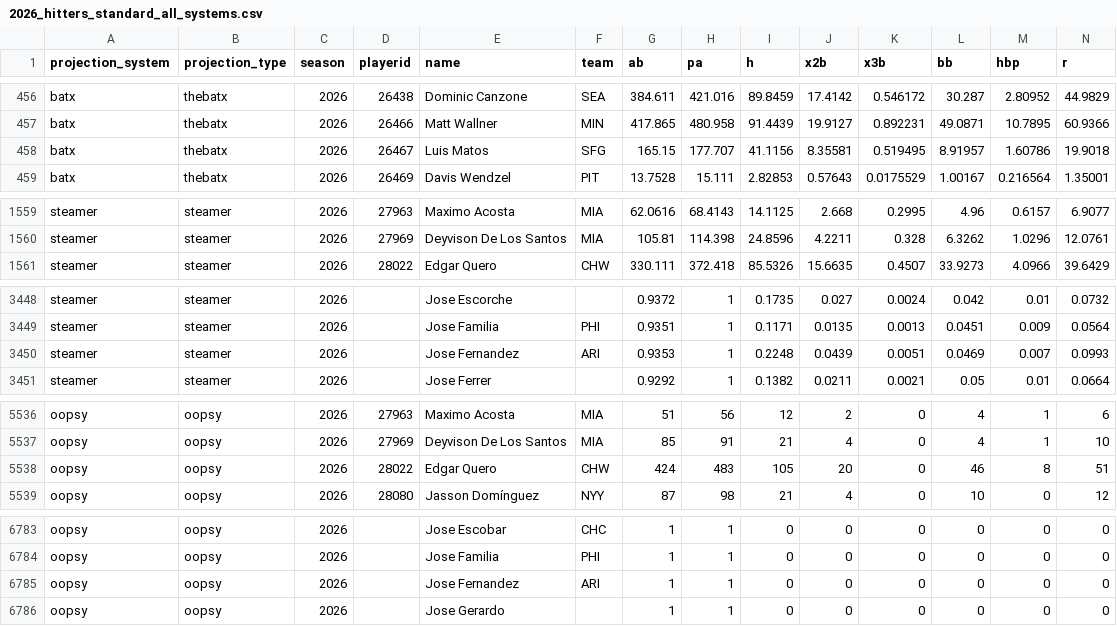
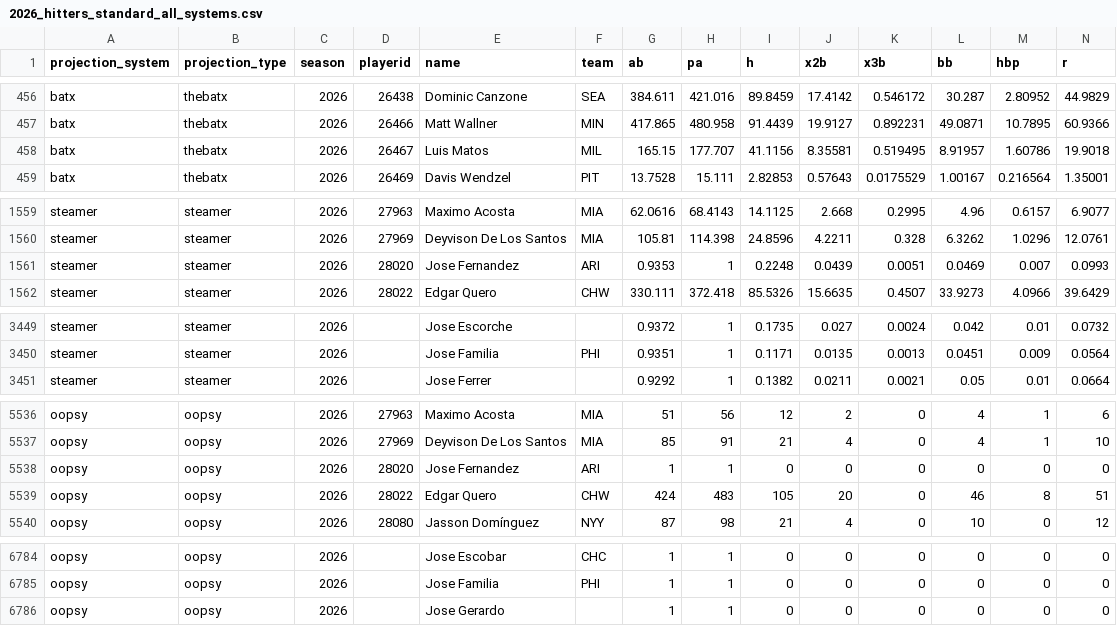
Before and after one commit to collinmyshot/fantasy-baseball-projection-updater-pipeline, a CSV file: data/processed/2026_hitters_standard_all_systems.csv, drawn as a sheet; only a part is shown, gaps mark what is left out; removed rows and columns are numbered as before the commit, all else as after; rows hold the shown columns only; the diff covers the shown part only; the diff names each change by its address in the sheet, - before the commit and + after, or states it on an @@ line.

```diff
--- a/data/processed/2026_hitters_standard_all_systems.csv
+++ b/data/processed/2026_hitters_standard_all_systems.csv
-F458 (team): SFG
+F458 (team): MIL
+row 1561: steamer | steamer | 2026 | 28020 | Jose Fernandez | ARI | 0.9353 | 1 | 0.2248 | 0.0439 | 0.0051 | 0.0469 | 0.007 | 0.0993
-row 3450: steamer | steamer | 2026 |  | Jose Fernandez | ARI | 0.9353 | 1 | 0.2248 | 0.0439 | 0.0051 | 0.0469 | 0.007 | 0.0993
+row 5538: oopsy | oopsy | 2026 | 28020 | Jose Fernandez | ARI | 1 | 1 | 0 | 0 | 0 | 0 | 0 | 0
-row 6785: oopsy | oopsy | 2026 |  | Jose Fernandez | ARI | 1 | 1 | 0 | 0 | 0 | 0 | 0 | 0
```
Also changed, not shown: 9 edited cells elsewhere in this file, data/processed/2026_adp_matches.csv, data/processed/2026_hitters_z_scored_aggregate_projection_output.csv, 23 other files.
